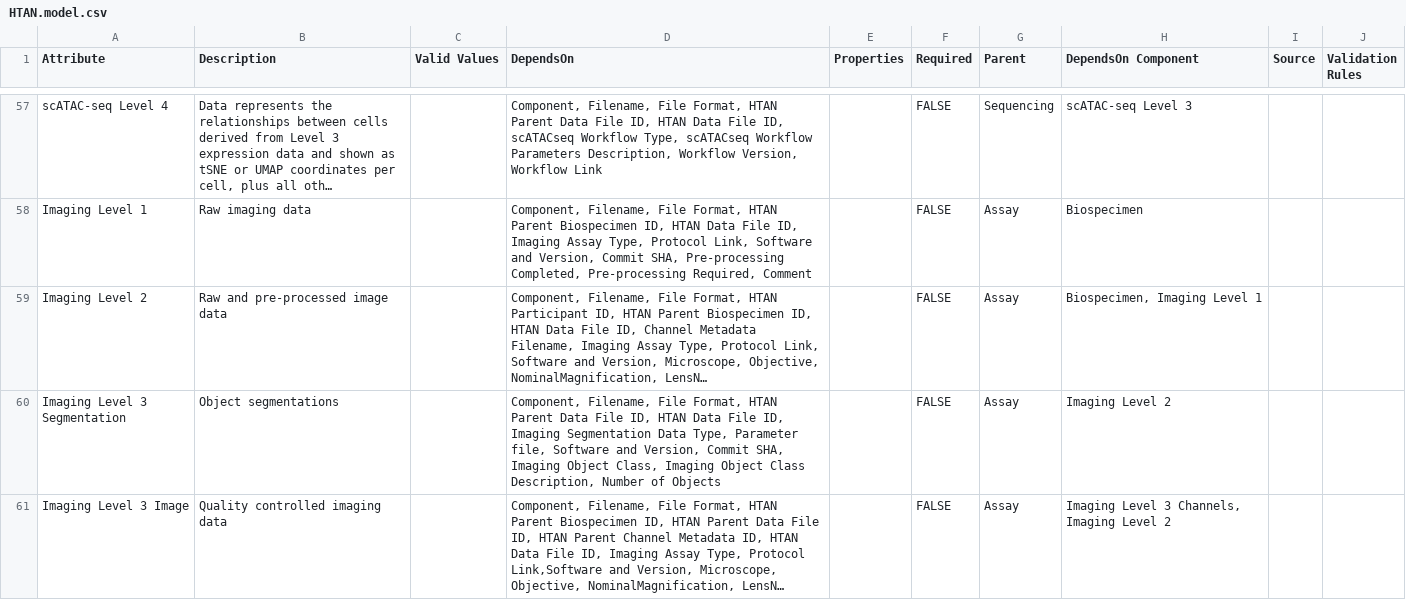
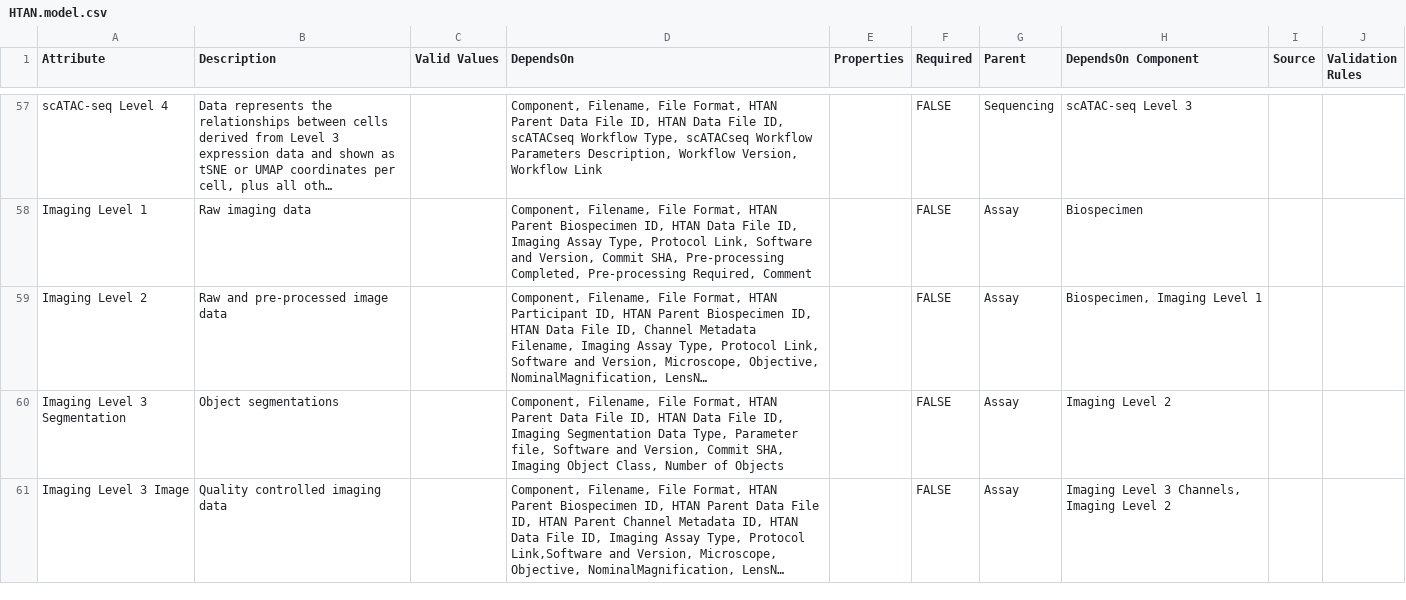
Before and after one commit to ncihtan/data-models, a CSV file: HTAN.model.csv, drawn as a sheet; only a part is shown, gaps mark what is left out; long unchanged cells end in …; the diff covers the shown part only; the diff names each change by its address in the sheet, - before the commit and + after, or states it on an @@ line.

Commit message:
Remove imaging object class description from L3 and L4 imaging default attributes

```diff
--- a/HTAN.model.csv
+++ b/HTAN.model.csv
-D60 (DependsOn): …Object Class, Imaging Object Class Description, Number of…
+D60 (DependsOn): …Object Class, Number of…
```
Also changed, not shown: 1 edited cell elsewhere in this file.
